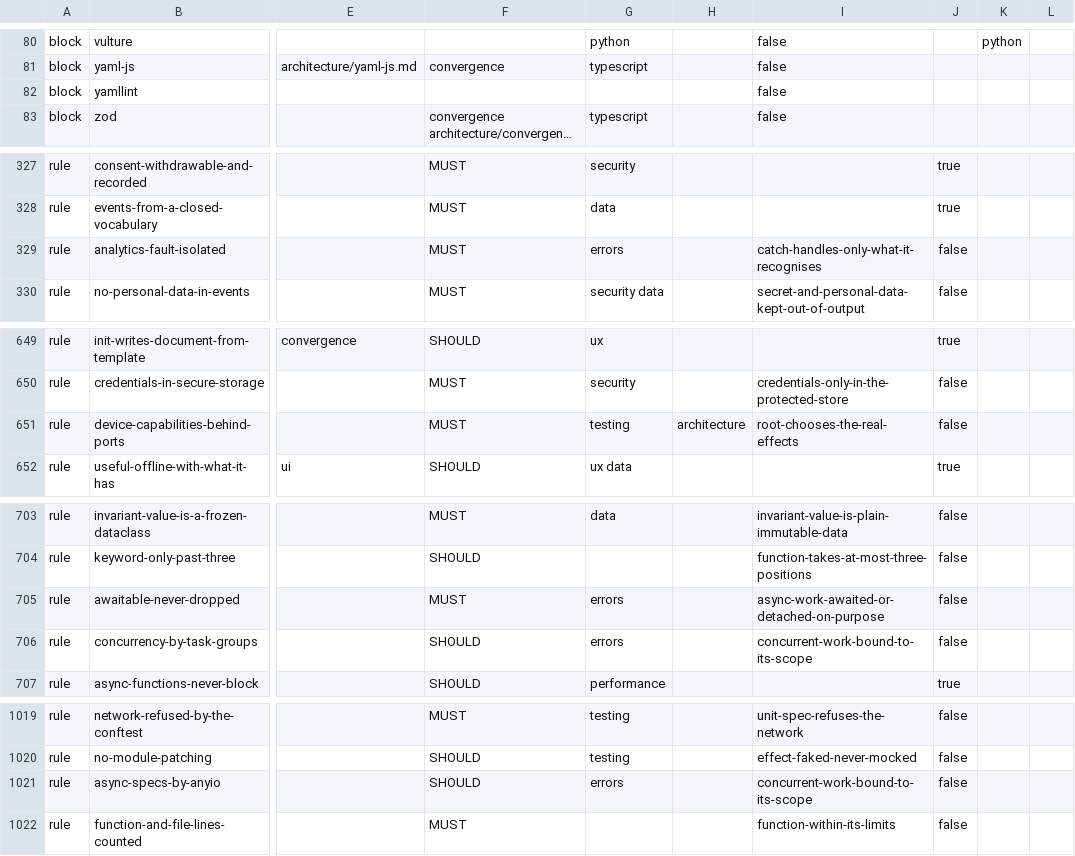
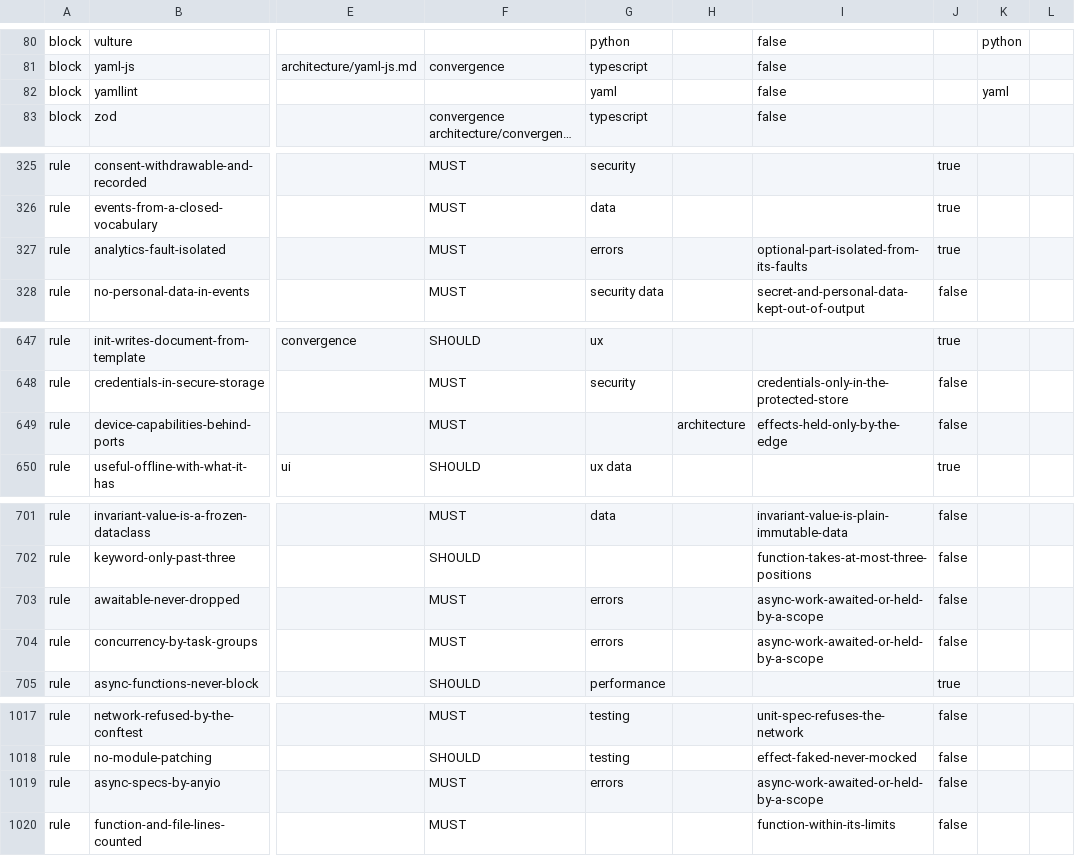
Before and after one commit to droneey/constitution, a TSV file: digests/index.tsv, drawn as a sheet; only a part is shown, gaps mark what is left out; long unchanged cells end in …; addresses are those after the commit; the diff covers the shown part only; the diff names each change by its address in the sheet, - before the commit and + after, or states it on an @@ line.

Commit message:
fix: Apply the placement review: one meaning per rule of core and YAML's settings in its part

```diff
--- a/digests/index.tsv
+++ b/digests/index.tsv
-G82: (empty)
+G82: yaml
-K82: (empty)
+K82: yaml
-I327: catch-handles-only-what-it-recognises
+I327: optional-part-isolated-from-its-faults
-J327: false
+J327: true
-G649: testing
+G649: (empty)
-I649: root-chooses-the-real-effects
+I649: effects-held-only-by-the-edge
-I703: async-work-awaited-or-detached-on-purpose
+I703: async-work-awaited-or-held-by-a-scope
-F704: SHOULD
+F704: MUST
-I704: concurrent-work-bound-to-its-scope
+I704: async-work-awaited-or-held-by-a-scope
-F1019: SHOULD
+F1019: MUST
-I1019: concurrent-work-bound-to-its-scope
+I1019: async-work-awaited-or-held-by-a-scope
```
Also changed, not shown: 6 added rows, 8 removed rows and 11 edited cells elsewhere in this file, 37 other files.
